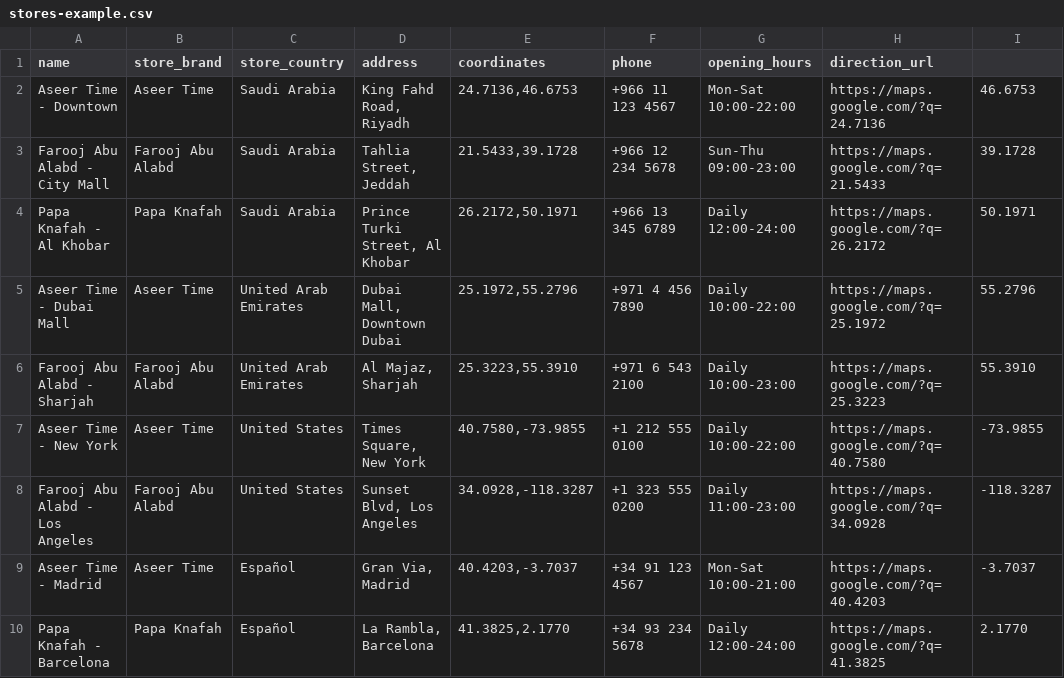
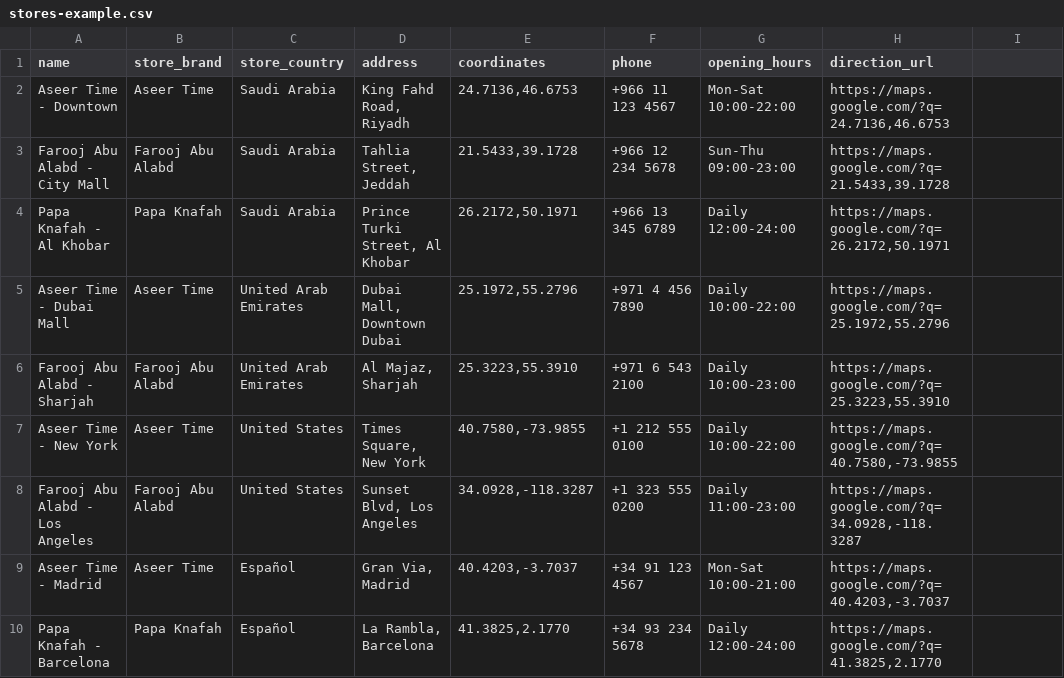
Before and after one commit to huuhabn/store-locator, a CSV file: stores-example.csv, drawn as a sheet.

Commit message:
Update version to 1.5.28, remove "Services" field from the plugin, and replace it with "Directions URL" in CSV import. Adjust related documentation and templates accordingly.

```diff
--- a/stores-example.csv
+++ b/stores-example.csv
@@ -1,10 +1,10 @@
 name,store_brand,store_country,address,coordinates,phone,opening_hours,direction_url
-Aseer Time - Downtown,Aseer Time,Saudi Arabia,"King Fahd Road, Riyadh","24.7136,46.6753",+966 11 123 4567,"Mon-Sat 10:00-22:00",https://maps.google.com/?q=24.7136,46.6753
-Farooj Abu Alabd - City Mall,Farooj Abu Alabd,Saudi Arabia,"Tahlia Street, Jeddah","21.5433,39.1728",+966 12 234 5678,"Sun-Thu 09:00-23:00",https://maps.google.com/?q=21.5433,39.1728
-Papa Knafah - Al Khobar,Papa Knafah,Saudi Arabia,"Prince Turki Street, Al Khobar","26.2172,50.1971",+966 13 345 6789,"Daily 12:00-24:00",https://maps.google.com/?q=26.2172,50.1971
-Aseer Time - Dubai Mall,Aseer Time,United Arab Emirates,"Dubai Mall, Downtown Dubai","25.1972,55.2796",+971 4 456 7890,"Daily 10:00-22:00",https://maps.google.com/?q=25.1972,55.2796
-Farooj Abu Alabd - Sharjah,Farooj Abu Alabd,United Arab Emirates,"Al Majaz, Sharjah","25.3223,55.3910",+971 6 543 2100,"Daily 10:00-23:00",https://maps.google.com/?q=25.3223,55.3910
-Aseer Time - New York,Aseer Time,United States,"Times Square, New York","40.7580,-73.9855",+1 212 555 0100,"Daily 10:00-22:00",https://maps.google.com/?q=40.7580,-73.9855
-Farooj Abu Alabd - Los Angeles,Farooj Abu Alabd,United States,"Sunset Blvd, Los Angeles","34.0928,-118.3287",+1 323 555 0200,"Daily 11:00-23:00",https://maps.google.com/?q=34.0928,-118.3287
-Aseer Time - Madrid,Aseer Time,Español,"Gran Via, Madrid","40.4203,-3.7037",+34 91 123 4567,"Mon-Sat 10:00-21:00",https://maps.google.com/?q=40.4203,-3.7037
-Papa Knafah - Barcelona,Papa Knafah,Español,"La Rambla, Barcelona","41.3825,2.1770",+34 93 234 5678,"Daily 12:00-24:00",https://maps.google.com/?q=41.3825,2.1770
+Aseer Time - Downtown,Aseer Time,Saudi Arabia,"King Fahd Road, Riyadh","24.7136,46.6753",+966 11 123 4567,"Mon-Sat 10:00-22:00","https://maps.google.com/?q=24.7136,46.6753"
+Farooj Abu Alabd - City Mall,Farooj Abu Alabd,Saudi Arabia,"Tahlia Street, Jeddah","21.5433,39.1728",+966 12 234 5678,"Sun-Thu 09:00-23:00","https://maps.google.com/?q=21.5433,39.1728"
+Papa Knafah - Al Khobar,Papa Knafah,Saudi Arabia,"Prince Turki Street, Al Khobar","26.2172,50.1971",+966 13 345 6789,"Daily 12:00-24:00","https://maps.google.com/?q=26.2172,50.1971"
+Aseer Time - Dubai Mall,Aseer Time,United Arab Emirates,"Dubai Mall, Downtown Dubai","25.1972,55.2796",+971 4 456 7890,"Daily 10:00-22:00","https://maps.google.com/?q=25.1972,55.2796"
+Farooj Abu Alabd - Sharjah,Farooj Abu Alabd,United Arab Emirates,"Al Majaz, Sharjah","25.3223,55.3910",+971 6 543 2100,"Daily 10:00-23:00","https://maps.google.com/?q=25.3223,55.3910"
+Aseer Time - New York,Aseer Time,United States,"Times Square, New York","40.7580,-73.9855",+1 212 555 0100,"Daily 10:00-22:00","https://maps.google.com/?q=40.7580,-73.9855"
+Farooj Abu Alabd - Los Angeles,Farooj Abu Alabd,United States,"Sunset Blvd, Los Angeles","34.0928,-118.3287",+1 323 555 0200,"Daily 11:00-23:00","https://maps.google.com/?q=34.0928,-118.3287"
+Aseer Time - Madrid,Aseer Time,Español,"Gran Via, Madrid","40.4203,-3.7037",+34 91 123 4567,"Mon-Sat 10:00-21:00","https://maps.google.com/?q=40.4203,-3.7037"
+Papa Knafah - Barcelona,Papa Knafah,Español,"La Rambla, Barcelona","41.3825,2.1770",+34 93 234 5678,"Daily 12:00-24:00","https://maps.google.com/?q=41.3825,2.1770"
```
Also changed, not shown: 7 other files.
